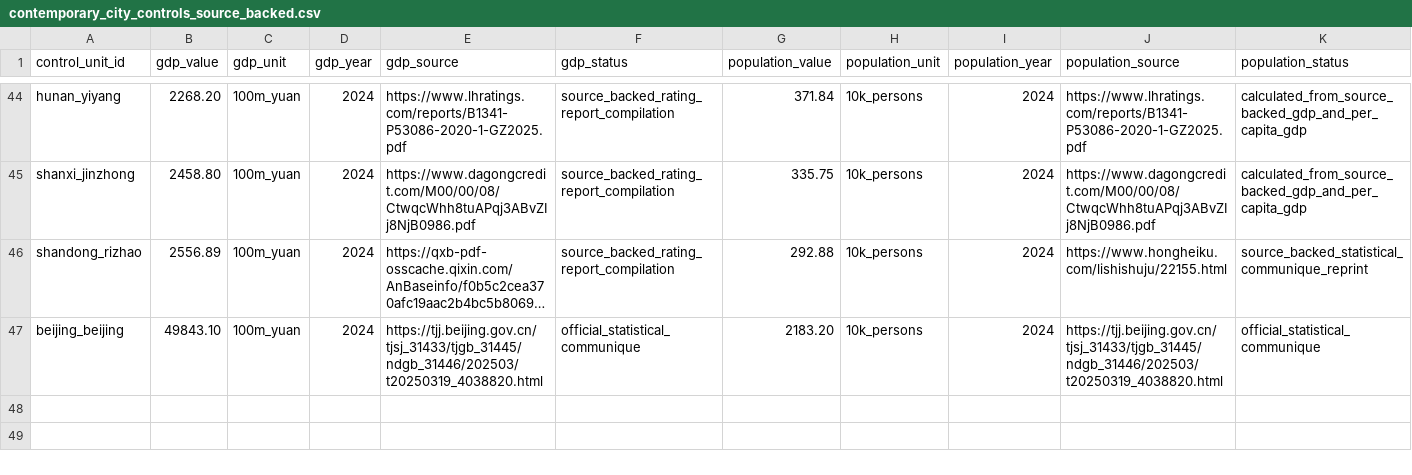
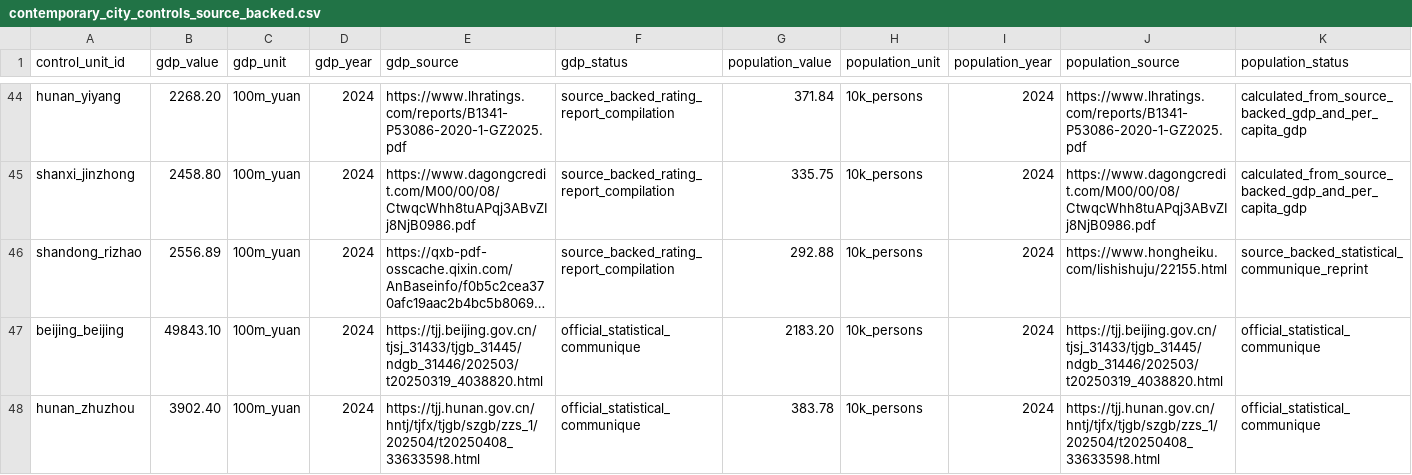
Before and after one commit to Shunyu1001/LGFV, a CSV file: data/analysis_inputs/contemporary_city_controls_source_backed.csv, drawn as a sheet; only a part is shown, gaps mark what is left out; long unchanged cells end in …; rows hold the shown columns only; the diff names each change by its address in the sheet, - before the commit and + after, or states it on an @@ line.

Commit message:
Add Zhuzhou full-controls case

```diff
--- a/data/analysis_inputs/contemporary_city_controls_source_backed.csv
+++ b/data/analysis_inputs/contemporary_city_controls_source_backed.csv
+row 48: hunan_zhuzhou | 3902.40 | 100m_yuan | 2024 | https://tjj.hunan.gov.cn/hntj/tjfx/tjgb/szgb/zzs_1/202504/t20250408_33633598.html | official_statistical_communique | 383.78 | 10k_persons | 2024 | https://tjj.hunan.gov.cn/hntj/tjfx/tjgb/szgb/zzs_1/202504/t20250408_33633598.html | official_statistical_communique
```
Also changed, not shown: data/analysis_inputs/contemporary_city_controls.csv, data/analysis_inputs/empirical_case_panel.csv, 8 other files.
